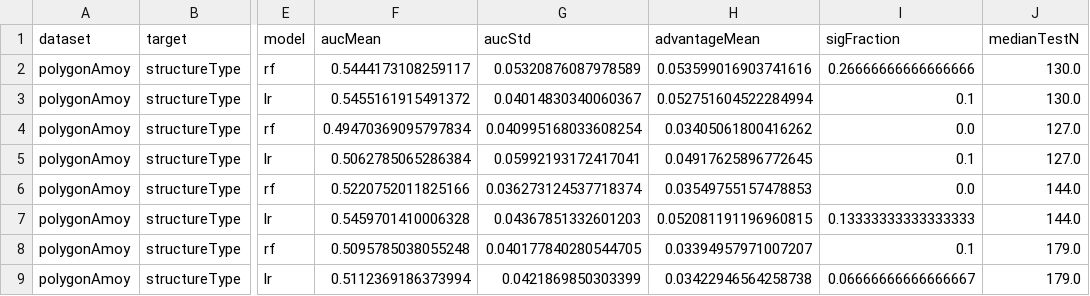
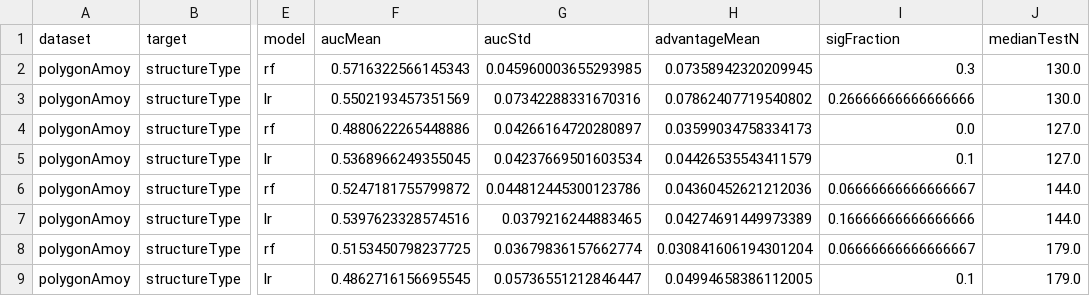
Before and after one commit to klifish/policy_privacy, a CSV file: experiments/results/supervised/spp_supervised_summary.csv, drawn as a sheet; only a part is shown, gaps mark what is left out; the diff covers the shown part only; the diff names each change by its address in the sheet, - before the commit and + after, or states it on an @@ line.

```diff
--- a/experiments/results/supervised/spp_supervised_summary.csv
+++ b/experiments/results/supervised/spp_supervised_summary.csv
-F2 (aucMean): 0.5444173108259117
+F2 (aucMean): 0.5716322566145343
-G2 (aucStd): 0.05320876087978589
+G2 (aucStd): 0.045960003655293985
-H2 (advantageMean): 0.053599016903741616
+H2 (advantageMean): 0.07358942320209945
-I2 (sigFraction): 0.26666666666666666
+I2 (sigFraction): 0.3
-F3 (aucMean): 0.5455161915491372
+F3 (aucMean): 0.5502193457351569
-G3 (aucStd): 0.04014830340060367
+G3 (aucStd): 0.07342288331670316
-H3 (advantageMean): 0.052751604522284994
+H3 (advantageMean): 0.07862407719540802
-I3 (sigFraction): 0.1
+I3 (sigFraction): 0.26666666666666666
-F4 (aucMean): 0.49470369095797834
+F4 (aucMean): 0.4880622265448886
-G4 (aucStd): 0.040995168033608254
+G4 (aucStd): 0.04266164720280897
-H4 (advantageMean): 0.03405061800416262
+H4 (advantageMean): 0.03599034758334173
-F5 (aucMean): 0.5062785065286384
+F5 (aucMean): 0.5368966249355045
-G5 (aucStd): 0.05992193172417041
+G5 (aucStd): 0.04237669501603534
-H5 (advantageMean): 0.04917625896772645
+H5 (advantageMean): 0.04426535543411579
-F6 (aucMean): 0.5220752011825166
+F6 (aucMean): 0.5247181755799872
-G6 (aucStd): 0.036273124537718374
+G6 (aucStd): 0.044812445300123786
-H6 (advantageMean): 0.03549755157478853
+H6 (advantageMean): 0.04360452621212036
-I6 (sigFraction): 0.0
+I6 (sigFraction): 0.06666666666666667
-F7 (aucMean): 0.5459701410006328
+F7 (aucMean): 0.5397623328574516
-G7 (aucStd): 0.04367851332601203
+G7 (aucStd): 0.0379216244883465
-H7 (advantageMean): 0.052081191196960815
+H7 (advantageMean): 0.04274691449973389
-I7 (sigFraction): 0.13333333333333333
+I7 (sigFraction): 0.16666666666666666
-F8 (aucMean): 0.5095785038055248
+F8 (aucMean): 0.5153450798237725
-G8 (aucStd): 0.040177840280544705
+G8 (aucStd): 0.03679836157662774
-H8 (advantageMean): 0.03394957971007207
+H8 (advantageMean): 0.030841606194301204
-I8 (sigFraction): 0.1
+I8 (sigFraction): 0.06666666666666667
-F9 (aucMean): 0.5112369186373994
+F9 (aucMean): 0.4862716156695545
-G9 (aucStd): 0.0421869850303399
+G9 (aucStd): 0.05736551212846447
-H9 (advantageMean): 0.03422946564258738
+H9 (advantageMean): 0.04994658386112005
-I9 (sigFraction): 0.06666666666666667
+I9 (sigFraction): 0.1
```
Also changed, not shown: 123 edited cells elsewhere in this file, experiments/results/clustering/denied/pch/pch_global_duo_clustering.csv, experiments/results/clustering/denied/pi/pi_balanced_debiased.csv, 51 other files.
